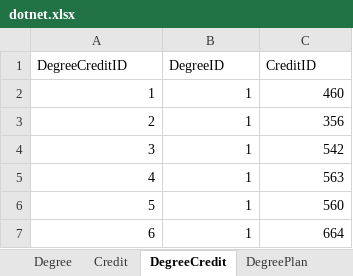
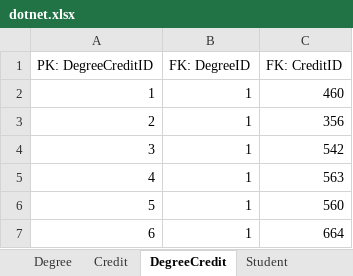
Before and after one commit to vennela-cheekoti/DegreePlan, an Excel workbook: dotnet.xlsx, sheet DegreeCredit, drawn as a sheet; only a part is shown; values as stored, in another font and other column widths than the file's, no borders; removed rows and columns are numbered as before the commit, all else as after; the diff names each change by its address in the sheet, - before the commit and + after, or states it on an @@ line.

```diff
--- a/dotnet.xlsx (sheet DegreeCredit)
+++ b/dotnet.xlsx (sheet DegreeCredit)
-row 1: DegreeCreditID | DegreeID | CreditID
+row 1: PK: DegreeCreditID | FK: DegreeID | FK: CreditID
```
Also changed, not shown: sheet Slot, sheet DegreePlan, sheet StudentTerm, sheet Degree, sheet Student, sheet Credit, other sheet tabs.
